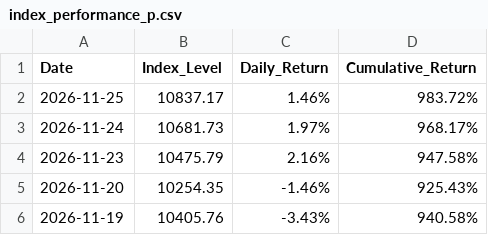
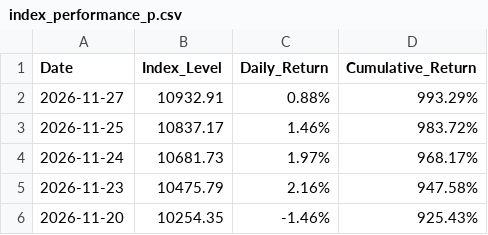
Before and after one commit to lunarodas/Arandkei-Sports-Index, a CSV file: data/index_performance_p.csv, drawn as a sheet; only a part is shown; the shorter side is filled out with more unchanged rows; the diff names each change by its address in the sheet, - before the commit and + after, or states it on an @@ line.

Commit message:
Update index_performance_p.csv

```diff
--- a/data/index_performance_p.csv
+++ b/data/index_performance_p.csv
+row 2: 2026-11-27 | 10932.91 | 0.88% | 993.29%
```
